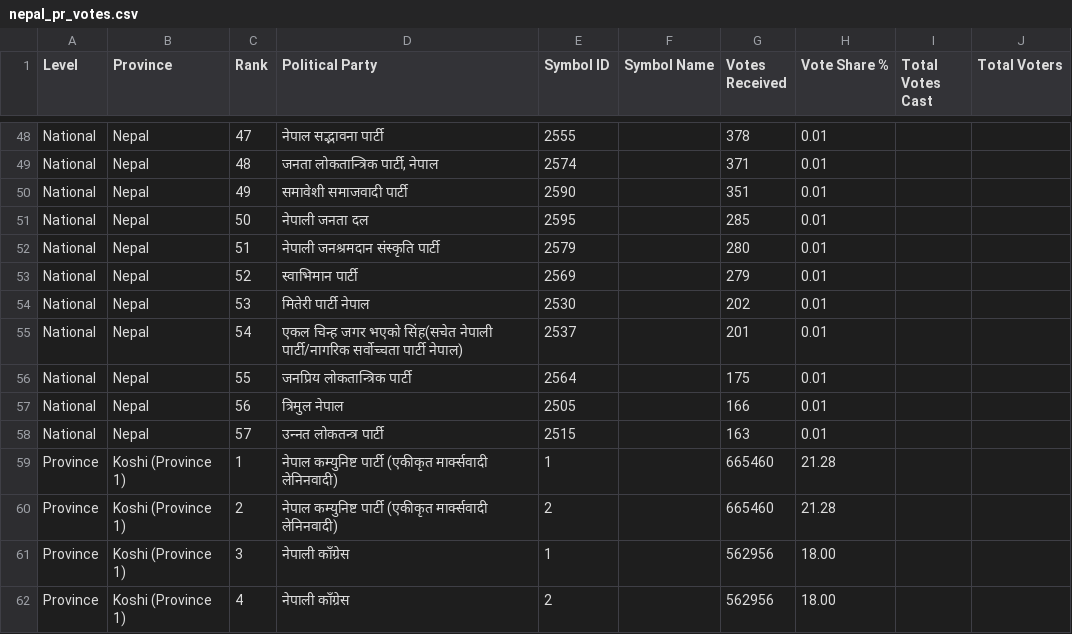
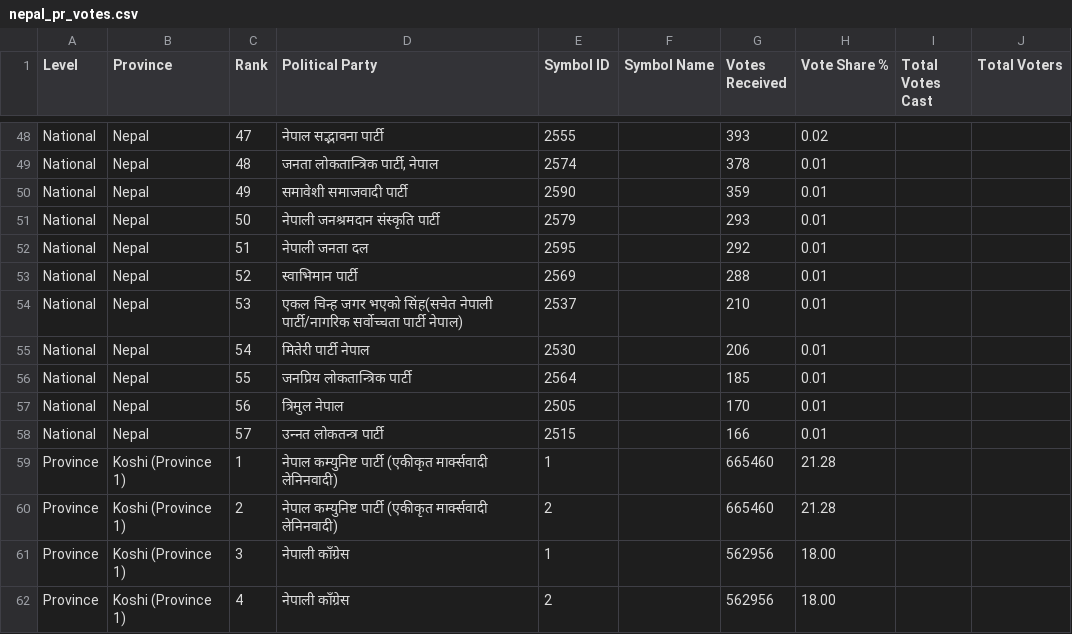
Before and after one commit to vbek/biography, a CSV file: election/nepal_pr_votes.csv, drawn as a sheet; only a part is shown, gaps mark what is left out; the diff covers the shown part only; the diff names each change by its address in the sheet, - before the commit and + after, or states it on an @@ line.

```diff
--- a/election/nepal_pr_votes.csv
+++ b/election/nepal_pr_votes.csv
-G48 (Votes Received): 378
+G48 (Votes Received): 393
-H48 (Vote Share %): 0.01
+H48 (Vote Share %): 0.02
-G49 (Votes Received): 371
+G49 (Votes Received): 378
-G50 (Votes Received): 351
+G50 (Votes Received): 359
-D51 (Political Party): नेपाली जनता दल
+D51 (Political Party): नेपाली जनश्रमदान संस्कृति पार्टी
-E51 (Symbol ID): 2595
+E51 (Symbol ID): 2579
-G51 (Votes Received): 285
+G51 (Votes Received): 293
-D52 (Political Party): नेपाली जनश्रमदान संस्कृति पार्टी
+D52 (Political Party): नेपाली जनता दल
-E52 (Symbol ID): 2579
+E52 (Symbol ID): 2595
-G52 (Votes Received): 280
+G52 (Votes Received): 292
-G53 (Votes Received): 279
+G53 (Votes Received): 288
-D54 (Political Party): मितेरी पार्टी नेपाल
+D54 (Political Party): एकल चिन्ह जगर भएको सिंह(सचेत नेपाली पार्टी/नागरिक सर्वोच्चता पार्टी नेपाल)
-E54 (Symbol ID): 2530
+E54 (Symbol ID): 2537
-G54 (Votes Received): 202
+G54 (Votes Received): 210
-D55 (Political Party): एकल चिन्ह जगर भएको सिंह(सचेत नेपाली पार्टी/नागरिक सर्वोच्चता पार्टी नेपाल)
+D55 (Political Party): मितेरी पार्टी नेपाल
-E55 (Symbol ID): 2537
+E55 (Symbol ID): 2530
-G55 (Votes Received): 201
+G55 (Votes Received): 206
-G56 (Votes Received): 175
+G56 (Votes Received): 185
-G57 (Votes Received): 166
+G57 (Votes Received): 170
-G58 (Votes Received): 163
+G58 (Votes Received): 166
```
Also changed, not shown: 65 edited cells elsewhere in this file, election/nepal_election_results.csv.
